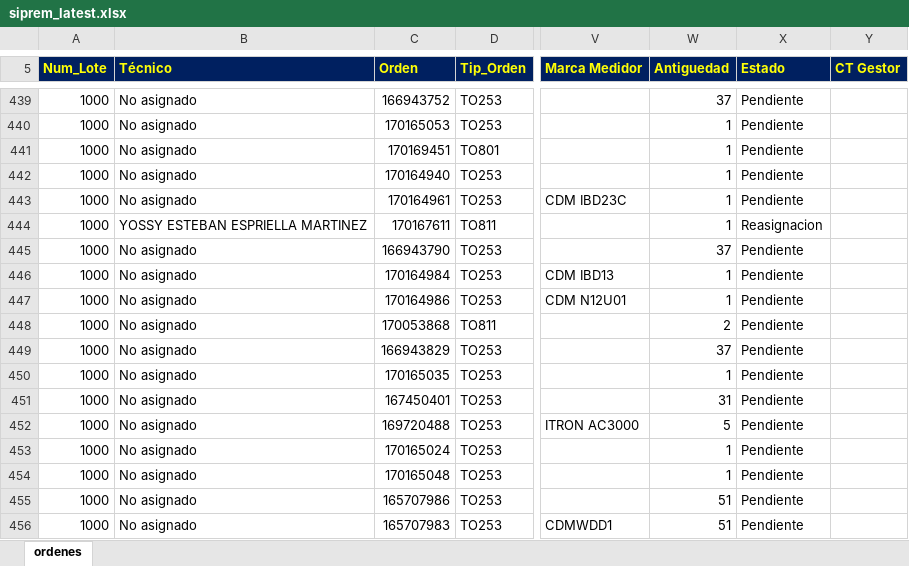
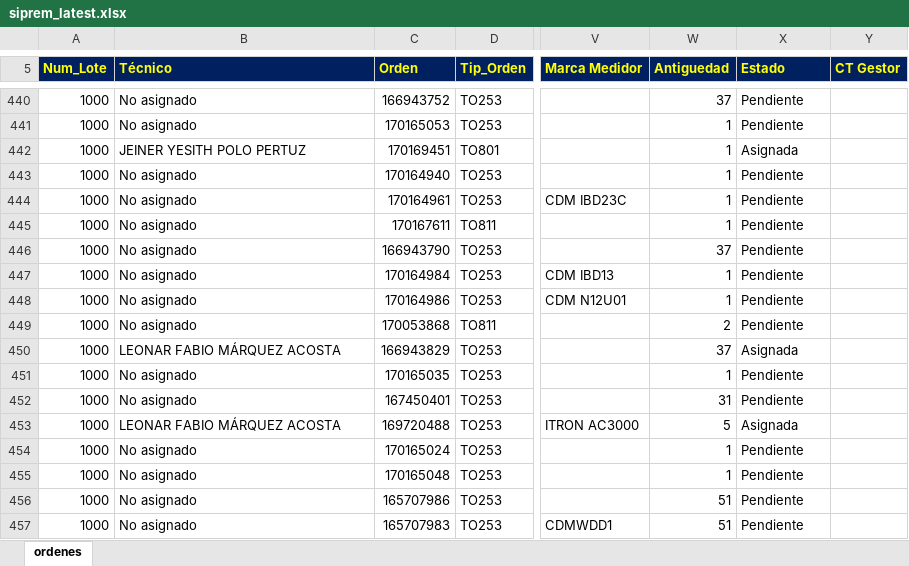
Before and after one commit to vikano27-debug/Dashboard_ING_VOA_Guajira, an Excel workbook: siprem_latest.xlsx, sheet ordenes, drawn as a sheet; only a part is shown, gaps mark what is left out; values as stored, in another font and other column widths than the file's, no borders; addresses are those after the commit; the diff covers the shown part only; the diff names each change by its address in the sheet, - before the commit and + after, or states it on an @@ line.

```diff
--- a/siprem_latest.xlsx (sheet ordenes)
+++ b/siprem_latest.xlsx (sheet ordenes)
-B442 (Técnico): No asignado
+B442 (Técnico): JEINER YESITH POLO PERTUZ
-X442 (Estado): Pendiente
+X442 (Estado): Asignada
-B445 (Técnico): YOSSY ESTEBAN ESPRIELLA MARTINEZ
+B445 (Técnico): No asignado
-X445 (Estado): Reasignacion
+X445 (Estado): Pendiente
-B450 (Técnico): No asignado
+B450 (Técnico): LEONAR FABIO MÁRQUEZ ACOSTA
-X450 (Estado): Pendiente
+X450 (Estado): Asignada
-B453 (Técnico): No asignado
+B453 (Técnico): LEONAR FABIO MÁRQUEZ ACOSTA
-X453 (Estado): Pendiente
+X453 (Estado): Asignada
```
Also changed, not shown: 15 added rows, 13 removed rows and 153 edited cells elsewhere in this sheet.
